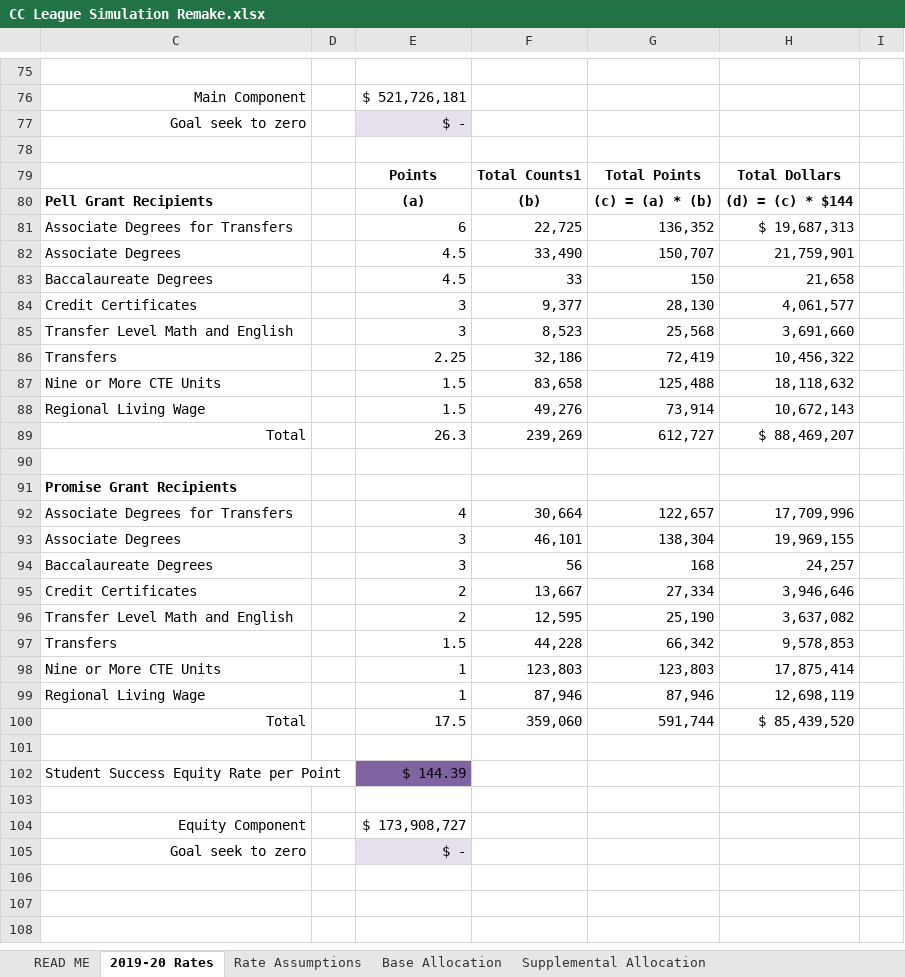
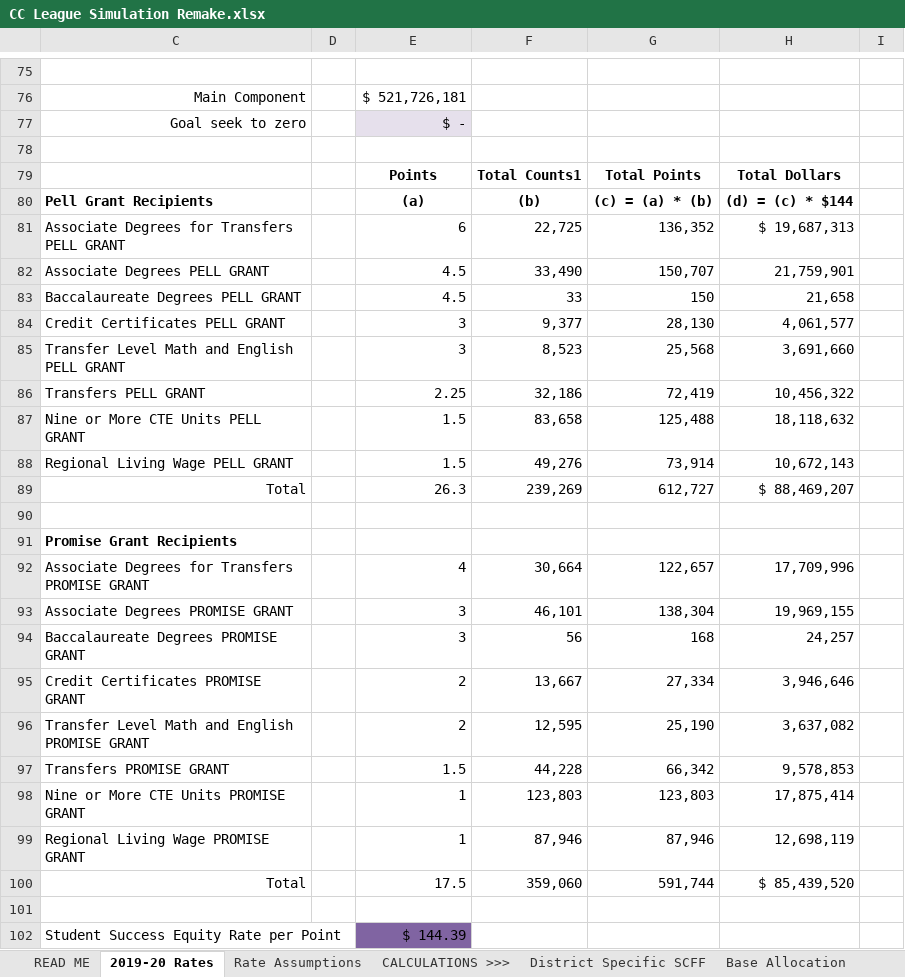
Before and after one commit to JonahBreslow/CC-League, an Excel workbook: CC League Simulation Remake.xlsx, sheet 2019-20 Rates, drawn as a sheet; only a part is shown, gaps mark what is left out; the shorter side is filled out with more unchanged rows; values as stored, in another font and other column widths than the file's, no borders; the diff names each change by its address in the sheet, - before the commit and + after, or states it on an @@ line.

```diff
--- a/CC League Simulation Remake.xlsx (sheet 2019-20 Rates)
+++ b/CC League Simulation Remake.xlsx (sheet 2019-20 Rates)
+sheet tab: CALCULATIONS >>>
+sheet tab: District Specific SCFF
-C81: Associate Degrees for Transfers
+C81: Associate Degrees for Transfers PELL GRANT
-C82: Associate Degrees
+C82: Associate Degrees PELL GRANT
-C83: Baccalaureate Degrees
+C83: Baccalaureate Degrees PELL GRANT
-C84: Credit Certificates
+C84: Credit Certificates PELL GRANT
-C85: Transfer Level Math and English
+C85: Transfer Level Math and English PELL GRANT
-C86: Transfers
+C86: Transfers PELL GRANT
-C87: Nine or More CTE Units
+C87: Nine or More CTE Units PELL GRANT
-C88: Regional Living Wage
+C88: Regional Living Wage PELL GRANT
-C92: Associate Degrees for Transfers
+C92: Associate Degrees for Transfers PROMISE GRANT
-C93: Associate Degrees
+C93: Associate Degrees PROMISE GRANT
-C94: Baccalaureate Degrees
+C94: Baccalaureate Degrees PROMISE GRANT
-C95: Credit Certificates
+C95: Credit Certificates PROMISE GRANT
-C96: Transfer Level Math and English
+C96: Transfer Level Math and English PROMISE GRANT
-C97: Transfers
+C97: Transfers PROMISE GRANT
-C98: Nine or More CTE Units
+C98: Nine or More CTE Units PROMISE GRANT
-C99: Regional Living Wage
+C99: Regional Living Wage PROMISE GRANT
```
Also changed, not shown: sheet Supplemental Allocation, sheet Rate Assumptions, sheet Base Allocation, other sheet tabs, formulas that keep their value, 5 other files.
